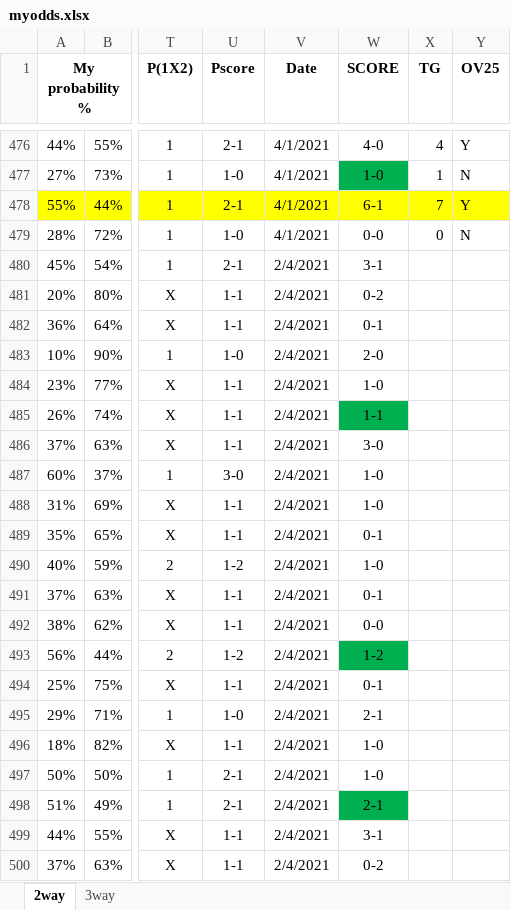
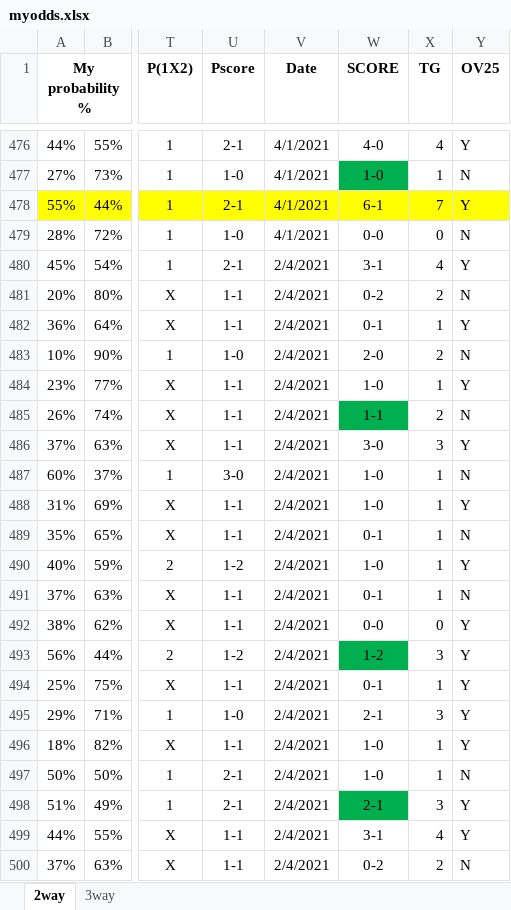
Before and after one commit to gitboyzorro5/FDAS, an Excel workbook: myodds.xlsx, sheet 2way, drawn as a sheet; only a part is shown, gaps mark what is left out; values as stored, in another font and other column widths than the file's, no borders; the diff covers the shown part only; the diff names each change by its address in the sheet, - before the commit and + after, or states it on an @@ line.

Commit message:
updated league tables

```diff
--- a/myodds.xlsx (sheet 2way)
+++ b/myodds.xlsx (sheet 2way)
-X480 (TG): (empty)
+X480 (TG): 4
-Y480 (OV25): (empty)
+Y480 (OV25): Y
-X481 (TG): (empty)
+X481 (TG): 2
-Y481 (OV25): (empty)
+Y481 (OV25): N
-X482 (TG): (empty)
+X482 (TG): 1
-Y482 (OV25): (empty)
+Y482 (OV25): Y
-X483 (TG): (empty)
+X483 (TG): 2
-Y483 (OV25): (empty)
+Y483 (OV25): N
-X484 (TG): (empty)
+X484 (TG): 1
-Y484 (OV25): (empty)
+Y484 (OV25): Y
-X485 (TG): (empty)
+X485 (TG): 2
-Y485 (OV25): (empty)
+Y485 (OV25): N
-X486 (TG): (empty)
+X486 (TG): 3
-Y486 (OV25): (empty)
+Y486 (OV25): Y
-X487:X491 (TG): (empty)
+X487:X491 (TG): 1
-Y487 (OV25): (empty)
+Y487 (OV25): N
-Y488 (OV25): (empty)
+Y488 (OV25): Y
-Y489 (OV25): (empty)
+Y489 (OV25): N
-Y490 (OV25): (empty)
+Y490 (OV25): Y
-Y491 (OV25): (empty)
+Y491 (OV25): N
-X492 (TG): (empty)
+X492 (TG): 0
-Y492:Y496 (OV25): (empty)
+Y492:Y496 (OV25): Y
-X493 (TG): (empty)
+X493 (TG): 3
-X494 (TG): (empty)
+X494 (TG): 1
-X495 (TG): (empty)
+X495 (TG): 3
-X496:X497 (TG): (empty)
+X496:X497 (TG): 1
-Y497 (OV25): (empty)
+Y497 (OV25): N
-X498 (TG): (empty)
+X498 (TG): 3
-Y498:Y499 (OV25): (empty)
+Y498:Y499 (OV25): Y
-X499 (TG): (empty)
+X499 (TG): 4
-X500 (TG): (empty)
+X500 (TG): 2
-Y500 (OV25): (empty)
+Y500 (OV25): N
```
Also changed, not shown: 424 edited cells elsewhere in this sheet, 4 other files.
